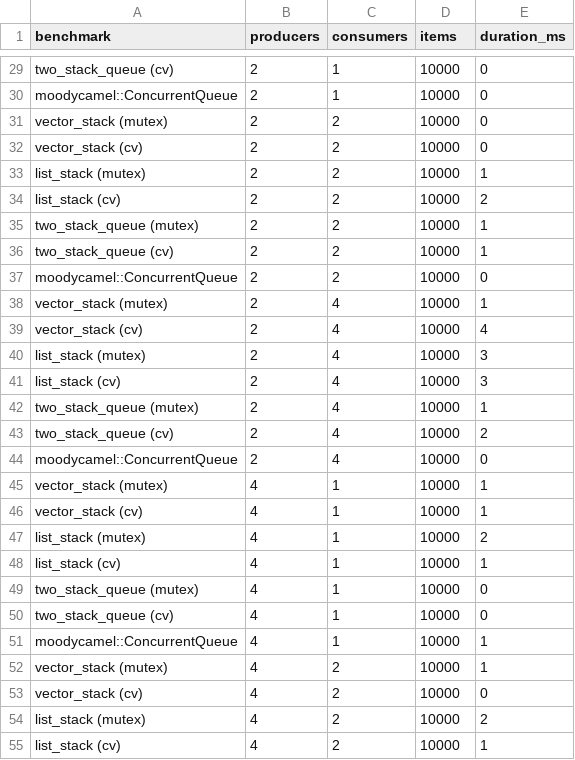
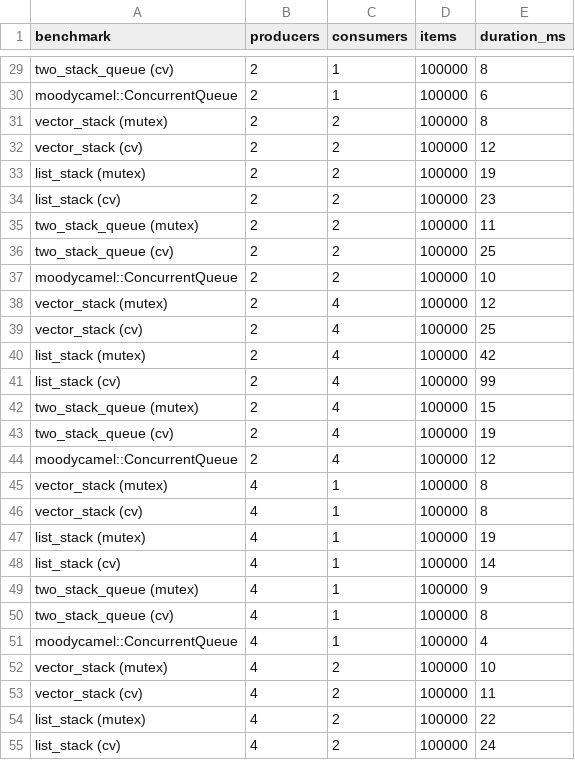
Before and after one commit to IS-UMK/lemkis, a CSV file: concurency/student_projects/StackAndQueue/results/results.csv, drawn as a sheet; only a part is shown, gaps mark what is left out; the diff covers the shown part only; the diff names each change by its address in the sheet, - before the commit and + after, or states it on an @@ line.

```diff
--- a/concurency/student_projects/StackAndQueue/results/results.csv
+++ b/concurency/student_projects/StackAndQueue/results/results.csv
-D29:D55 (items): 10000
+D29:D55 (items): 100000
-E29 (duration_ms): 0
+E29 (duration_ms): 8
-E30 (duration_ms): 0
+E30 (duration_ms): 6
-E31 (duration_ms): 0
+E31 (duration_ms): 8
-E32 (duration_ms): 0
+E32 (duration_ms): 12
-E33 (duration_ms): 1
+E33 (duration_ms): 19
-E34 (duration_ms): 2
+E34 (duration_ms): 23
-E35 (duration_ms): 1
+E35 (duration_ms): 11
-E36 (duration_ms): 1
+E36 (duration_ms): 25
-E37 (duration_ms): 0
+E37 (duration_ms): 10
-E38 (duration_ms): 1
+E38 (duration_ms): 12
-E39 (duration_ms): 4
+E39 (duration_ms): 25
-E40 (duration_ms): 3
+E40 (duration_ms): 42
-E41 (duration_ms): 3
+E41 (duration_ms): 99
-E42 (duration_ms): 1
+E42 (duration_ms): 15
-E43 (duration_ms): 2
+E43 (duration_ms): 19
-E44 (duration_ms): 0
+E44 (duration_ms): 12
-E45:E46 (duration_ms): 1
+E45:E46 (duration_ms): 8
-E47 (duration_ms): 2
+E47 (duration_ms): 19
-E48 (duration_ms): 1
+E48 (duration_ms): 14
-E49 (duration_ms): 0
+E49 (duration_ms): 9
-E50 (duration_ms): 0
+E50 (duration_ms): 8
-E51 (duration_ms): 1
+E51 (duration_ms): 4
-E52 (duration_ms): 1
+E52 (duration_ms): 10
-E53 (duration_ms): 0
+E53 (duration_ms): 11
-E54 (duration_ms): 2
+E54 (duration_ms): 22
-E55 (duration_ms): 1
+E55 (duration_ms): 24
```
Also changed, not shown: 74 edited cells elsewhere in this file, 11 other files.
